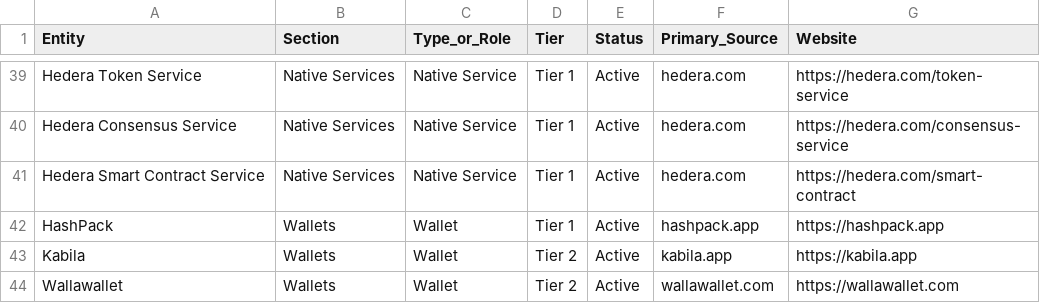
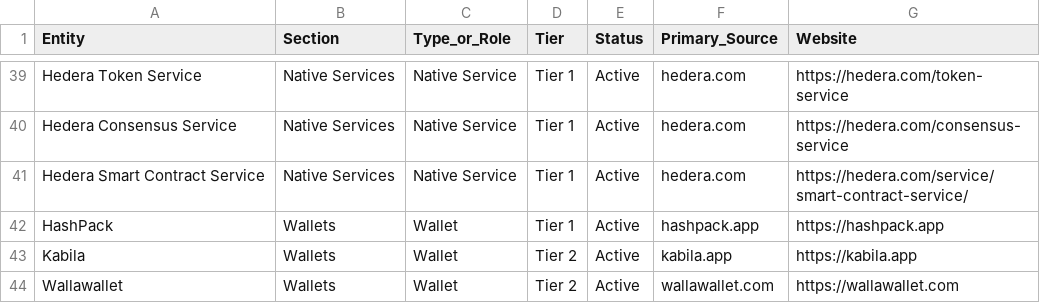
Before and after one commit to valor-cmd/hedera-ecosystem-map, a CSV file: data/hedera_ecosystem_master.csv, drawn as a sheet; only a part is shown, gaps mark what is left out.

Commit message:
Update Hedera Smart Contract Service link

```diff
--- a/data/hedera_ecosystem_master.csv
+++ b/data/hedera_ecosystem_master.csv
@@ -40,3 +40,3 @@ Hedera Token Service,Native Services,Native Service,Tier 1,Active,hedera.com,htt
 Hedera Consensus Service,Native Services,Native Service,Tier 1,Active,hedera.com,https://hedera.com/consensus-service
-Hedera Smart Contract Service,Native Services,Native Service,Tier 1,Active,hedera.com,https://hedera.com/smart-contract
+Hedera Smart Contract Service,Native Services,Native Service,Tier 1,Active,hedera.com,https://hedera.com/service/smart-contract-service/
 HashPack,Wallets,Wallet,Tier 1,Active,hashpack.app,https://hashpack.app
```
Also changed, not shown: 3 other files.
